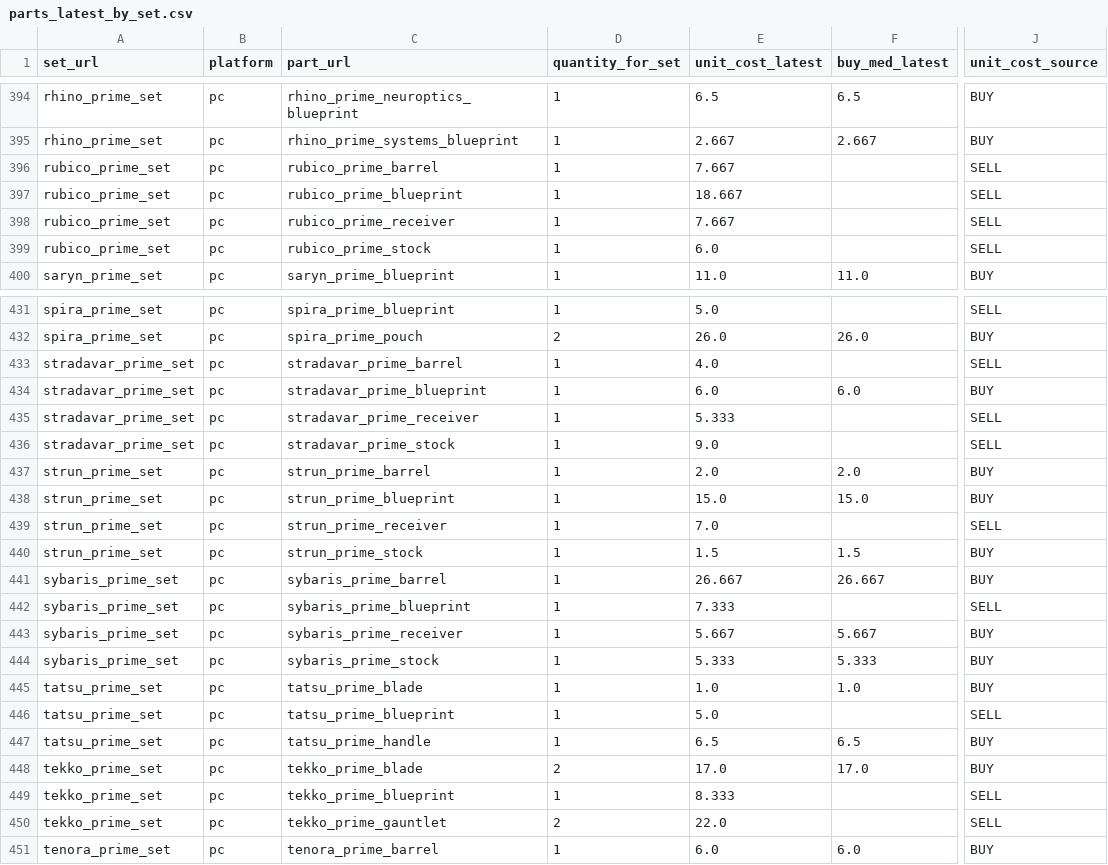
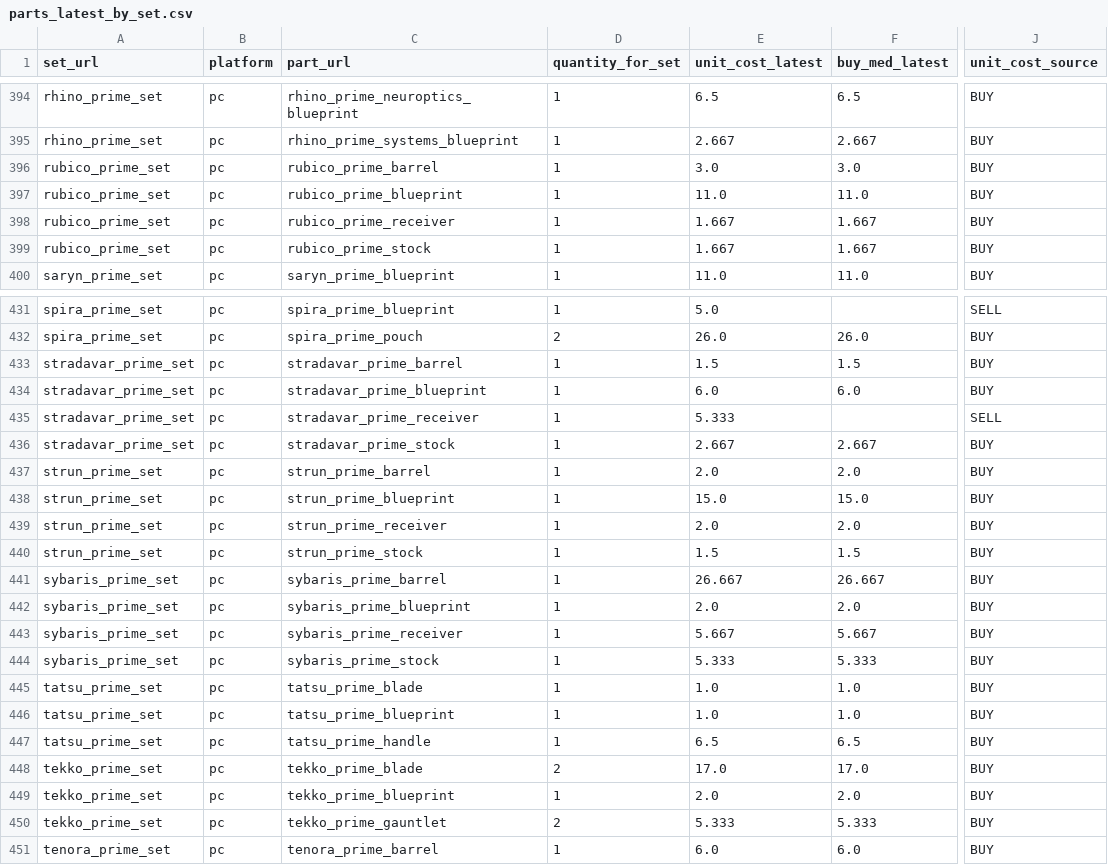
Before and after one commit to samutus/warframe-market-collector, a CSV file: docs/data/analytics/parts_latest_by_set.csv, drawn as a sheet; only a part is shown, gaps mark what is left out; the diff covers the shown part only; the diff names each change by its address in the sheet, - before the commit and + after, or states it on an @@ line.

```diff
--- a/docs/data/analytics/parts_latest_by_set.csv
+++ b/docs/data/analytics/parts_latest_by_set.csv
-E396 (unit_cost_latest): 7.667
+E396 (unit_cost_latest): 3.0
-F396 (buy_med_latest): (empty)
+F396 (buy_med_latest): 3.0
-J396:J399 (unit_cost_source): SELL
+J396:J399 (unit_cost_source): BUY
-E397 (unit_cost_latest): 18.667
+E397 (unit_cost_latest): 11.0
-F397 (buy_med_latest): (empty)
+F397 (buy_med_latest): 11.0
-E398 (unit_cost_latest): 7.667
+E398 (unit_cost_latest): 1.667
-F398:F399 (buy_med_latest): (empty)
+F398:F399 (buy_med_latest): 1.667
-E399 (unit_cost_latest): 6.0
+E399 (unit_cost_latest): 1.667
-E433 (unit_cost_latest): 4.0
+E433 (unit_cost_latest): 1.5
-F433 (buy_med_latest): (empty)
+F433 (buy_med_latest): 1.5
-J433 (unit_cost_source): SELL
+J433 (unit_cost_source): BUY
-E436 (unit_cost_latest): 9.0
+E436 (unit_cost_latest): 2.667
-F436 (buy_med_latest): (empty)
+F436 (buy_med_latest): 2.667
-J436 (unit_cost_source): SELL
+J436 (unit_cost_source): BUY
-E439 (unit_cost_latest): 7.0
+E439 (unit_cost_latest): 2.0
-F439 (buy_med_latest): (empty)
+F439 (buy_med_latest): 2.0
-J439 (unit_cost_source): SELL
+J439 (unit_cost_source): BUY
-E442 (unit_cost_latest): 7.333
+E442 (unit_cost_latest): 2.0
-F442 (buy_med_latest): (empty)
+F442 (buy_med_latest): 2.0
-J442 (unit_cost_source): SELL
+J442 (unit_cost_source): BUY
-E446 (unit_cost_latest): 5.0
+E446 (unit_cost_latest): 1.0
-F446 (buy_med_latest): (empty)
+F446 (buy_med_latest): 1.0
-J446 (unit_cost_source): SELL
+J446 (unit_cost_source): BUY
-E449 (unit_cost_latest): 8.333
+E449 (unit_cost_latest): 2.0
-F449 (buy_med_latest): (empty)
+F449 (buy_med_latest): 2.0
-J449:J450 (unit_cost_source): SELL
+J449:J450 (unit_cost_source): BUY
-E450 (unit_cost_latest): 22.0
+E450 (unit_cost_latest): 5.333
-F450 (buy_med_latest): (empty)
+F450 (buy_med_latest): 5.333
```
Also changed, not shown: 125 edited cells elsewhere in this file, docs/data/analytics/sets_index.csv, docs/data/analytics/timeseries/destreza_prime_set__set.csv, 41 other files.
